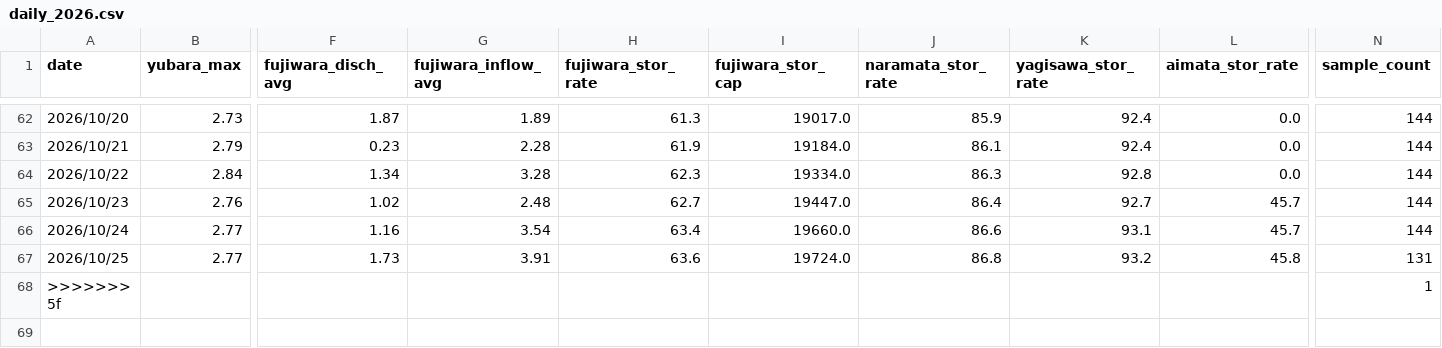
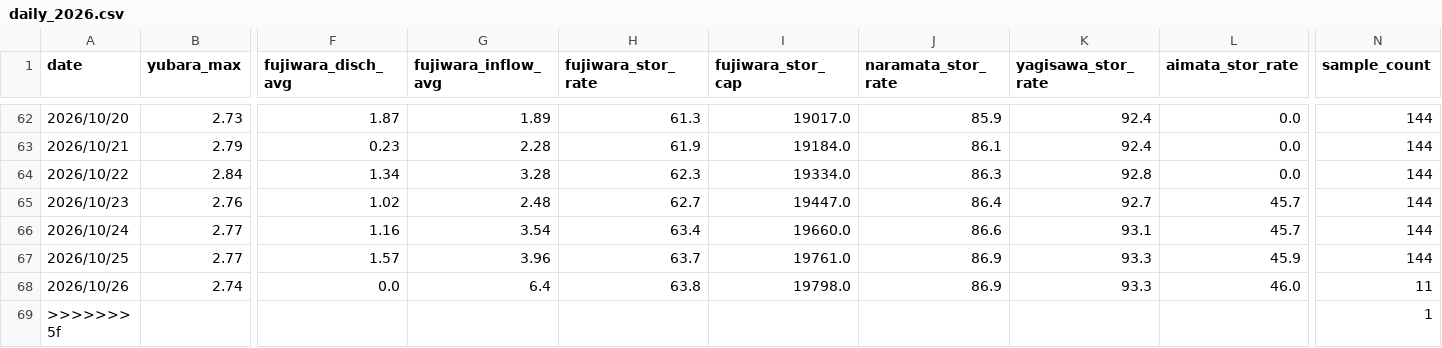
Before and after one commit to tetsucanyons-cell/tone-river-water, a CSV file: data/history/daily_2026.csv, drawn as a sheet; only a part is shown, gaps mark what is left out; rows hold the shown columns only; the diff names each change by its address in the sheet, - before the commit and + after, or states it on an @@ line.

```diff
--- a/data/history/daily_2026.csv
+++ b/data/history/daily_2026.csv
-F67 (fujiwara_disch_avg): 1.73
+F67 (fujiwara_disch_avg): 1.57
-G67 (fujiwara_inflow_avg): 3.91
+G67 (fujiwara_inflow_avg): 3.96
-H67 (fujiwara_stor_rate): 63.6
+H67 (fujiwara_stor_rate): 63.7
-I67 (fujiwara_stor_cap): 19724.0
+I67 (fujiwara_stor_cap): 19761.0
-J67 (naramata_stor_rate): 86.8
+J67 (naramata_stor_rate): 86.9
-K67 (yagisawa_stor_rate): 93.2
+K67 (yagisawa_stor_rate): 93.3
-L67 (aimata_stor_rate): 45.8
+L67 (aimata_stor_rate): 45.9
-N67 (sample_count): 131
+N67 (sample_count): 144
+row 68: 2026/10/26 | 2.74 | 0.0 | 6.4 | 63.8 | 19798.0 | 86.9 | 93.3 | 46.0 | 11
```
Also changed, not shown: data/history/2026-10.csv, public/data/history/2026-10.csv, 5 other files.
